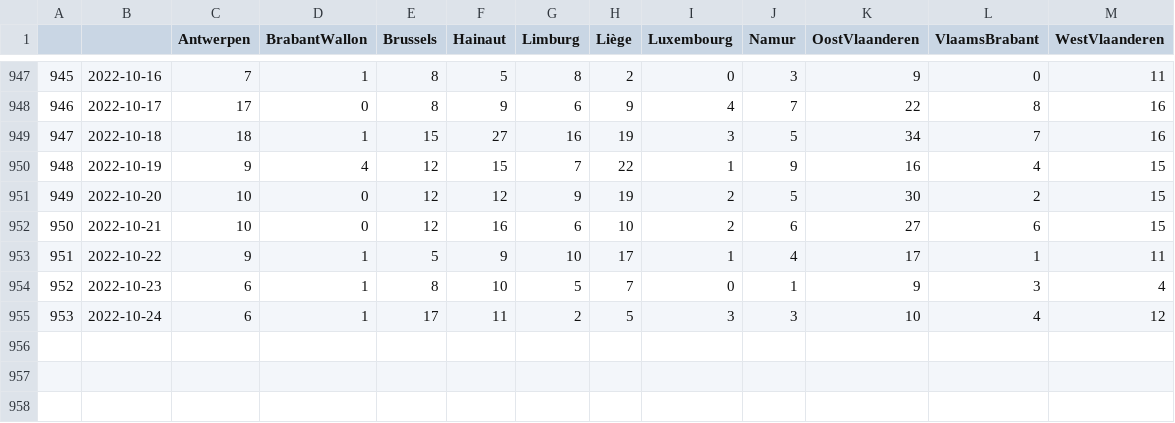
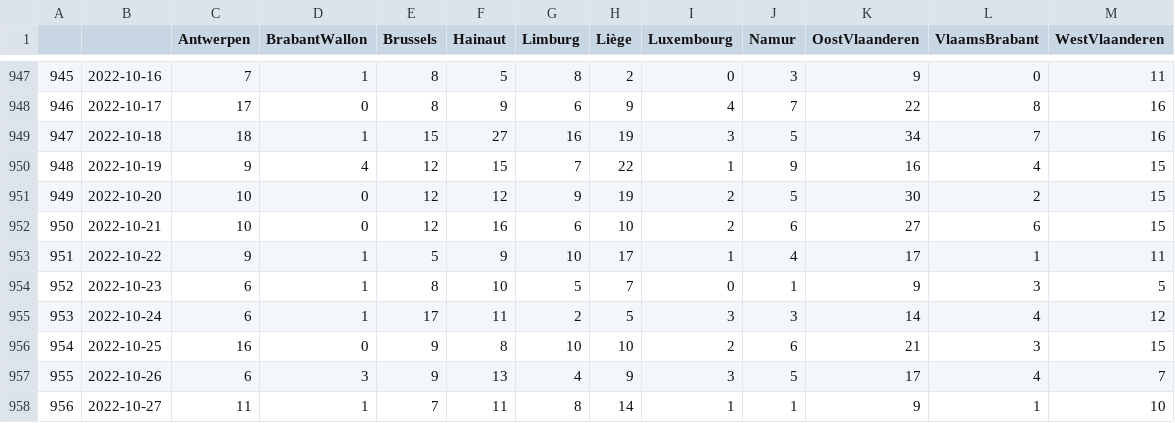
Before and after one commit to tbuytaer/test-of-github-datawrapper-output, a CSV file: hospitalisations.csv, drawn as a sheet; only a part is shown, gaps mark what is left out.

Commit message:
Updated data

```diff
--- a/hospitalisations.csv
+++ b/hospitalisations.csv
@@ -953,3 +953,6 @@
 951,2022-10-22,9,1,5,9,10,17,1,4,17,1,11
-952,2022-10-23,6,1,8,10,5,7,0,1,9,3,4
-953,2022-10-24,6,1,17,11,2,5,3,3,10,4,12
+952,2022-10-23,6,1,8,10,5,7,0,1,9,3,5
+953,2022-10-24,6,1,17,11,2,5,3,3,14,4,12
+954,2022-10-25,16,0,9,8,10,10,2,6,21,3,15
+955,2022-10-26,6,3,9,13,4,9,3,5,17,4,7
+956,2022-10-27,11,1,7,11,8,14,1,1,9,1,10
```
